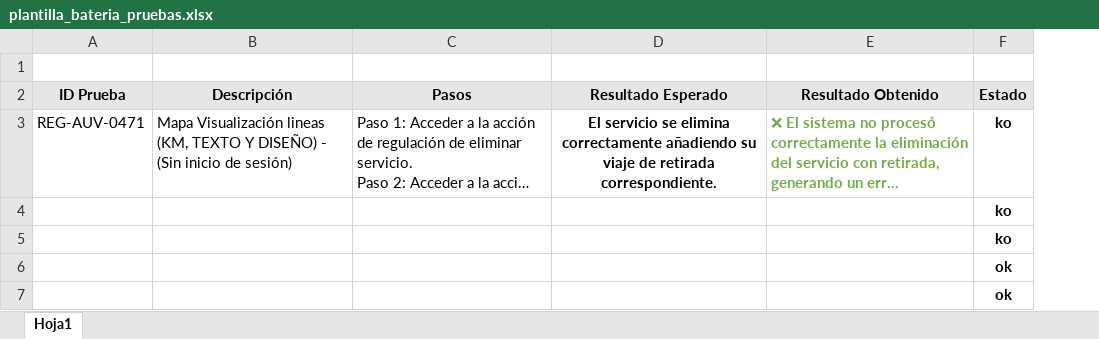
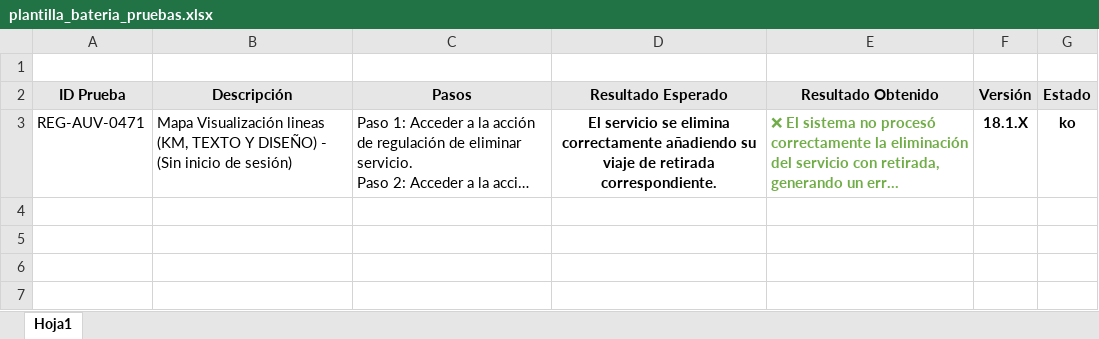
Before and after one commit to albope/jira-report-tool, an Excel workbook: public/plantillas/plantilla_bateria_pruebas.xlsx, sheet Hoja1, drawn as a sheet; long unchanged cells end in …; values as stored, in another font and other column widths than the file's, no borders; conditional formats not drawn; removed rows and columns are numbered as before the commit, all else as after; the diff names each change by its address in the sheet, - before the commit and + after, or states it on an @@ line.

Commit message:
Se implementan cambio versión 1.2.2 II

```diff
--- a/public/plantillas/plantilla_bateria_pruebas.xlsx (sheet Hoja1)
+++ b/public/plantillas/plantilla_bateria_pruebas.xlsx (sheet Hoja1)
+column F (Versión), row 3: 18.1.X
-row 4:  |  |  |  |  | ko
-row 5:  |  |  |  |  | ko
-row 6:  |  |  |  |  | ok
-row 7:  |  |  |  |  | ok
```
Also changed, not shown: 3 other files.
